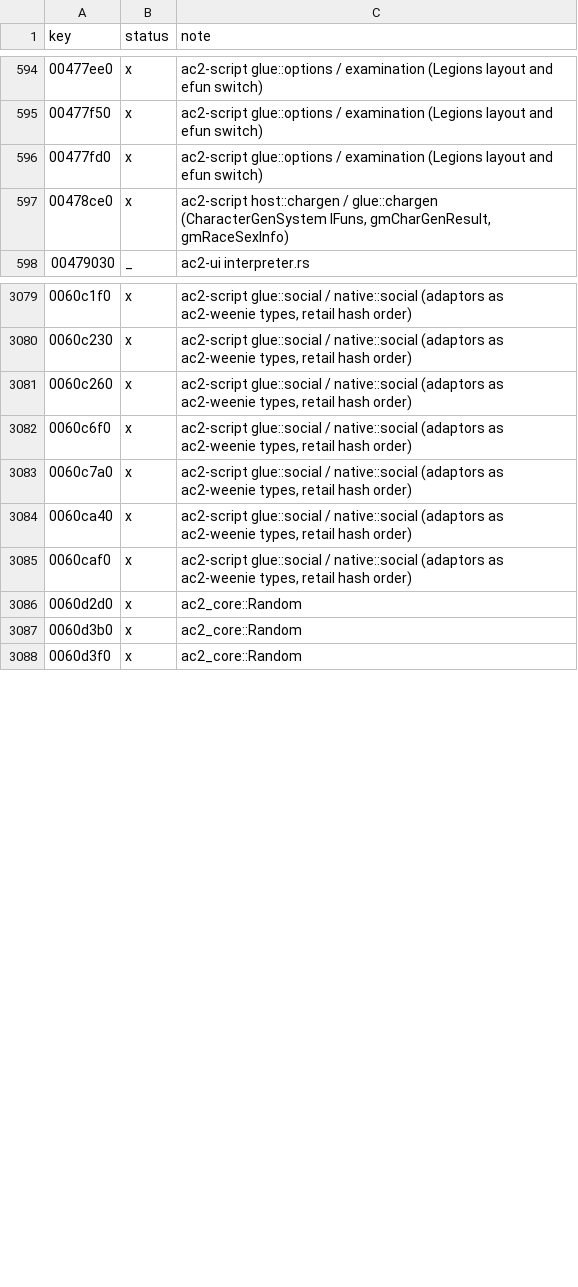
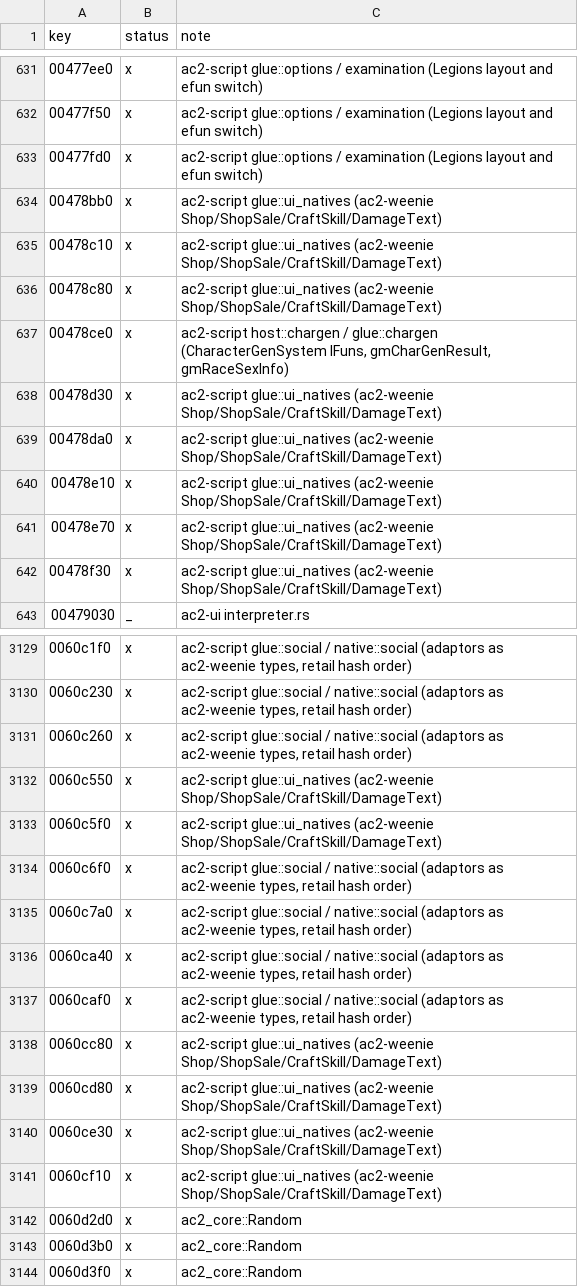
Before and after one commit to CrimsonMage/AC2_Rusted, a TSV file: docs/retail-catalog/marks.tsv, drawn as a sheet; only a part is shown, gaps mark what is left out; the diff covers the shown part only; the diff names each change by its address in the sheet, - before the commit and + after, or states it on an @@ line.

Commit message:
ac2-script, ac2-weenie: store, craft-skill and damage-text notices typed
- ac2-weenie: Shop/ShopSale/CraftSkill/DamageText plain data (ui_data.rs) and the
  UpdateStore, ViewStore, ViewCatalog, ViewConsignment, UpdateConsignment, UpdateCraftSkill
  and Do3DDamage variants.
- ac2-script: UIShop (0x380A), UIShopSale (0x380B), CraftSkillAdaptor (0x33A5),
  DamageTextBlob (0x97) and RGBAColor (0x64) natives with their glue (sales kept in ordinal
  order, UIShop::AddSale; RGBAColor::SetColor32 / GetColor32).

```diff
--- a/docs/retail-catalog/marks.tsv
+++ b/docs/retail-catalog/marks.tsv
+row 634: 00478bb0 | x | ac2-script glue::ui_natives (ac2-weenie Shop/ShopSale/CraftSkill/DamageText)
+row 635: 00478c10 | x | ac2-script glue::ui_natives (ac2-weenie Shop/ShopSale/CraftSkill/DamageText)
+row 636: 00478c80 | x | ac2-script glue::ui_natives (ac2-weenie Shop/ShopSale/CraftSkill/DamageText)
+row 638: 00478d30 | x | ac2-script glue::ui_natives (ac2-weenie Shop/ShopSale/CraftSkill/DamageText)
+row 639: 00478da0 | x | ac2-script glue::ui_natives (ac2-weenie Shop/ShopSale/CraftSkill/DamageText)
+row 640: 00478e10 | x | ac2-script glue::ui_natives (ac2-weenie Shop/ShopSale/CraftSkill/DamageText)
+row 641: 00478e70 | x | ac2-script glue::ui_natives (ac2-weenie Shop/ShopSale/CraftSkill/DamageText)
+row 642: 00478f30 | x | ac2-script glue::ui_natives (ac2-weenie Shop/ShopSale/CraftSkill/DamageText)
+row 3132: 0060c550 | x | ac2-script glue::ui_natives (ac2-weenie Shop/ShopSale/CraftSkill/DamageText)
+row 3133: 0060c5f0 | x | ac2-script glue::ui_natives (ac2-weenie Shop/ShopSale/CraftSkill/DamageText)
+row 3138: 0060cc80 | x | ac2-script glue::ui_natives (ac2-weenie Shop/ShopSale/CraftSkill/DamageText)
+row 3139: 0060cd80 | x | ac2-script glue::ui_natives (ac2-weenie Shop/ShopSale/CraftSkill/DamageText)
+row 3140: 0060ce30 | x | ac2-script glue::ui_natives (ac2-weenie Shop/ShopSale/CraftSkill/DamageText)
+row 3141: 0060cf10 | x | ac2-script glue::ui_natives (ac2-weenie Shop/ShopSale/CraftSkill/DamageText)
```
Also changed, not shown: 42 added rows elsewhere in this file, 13 other files.
